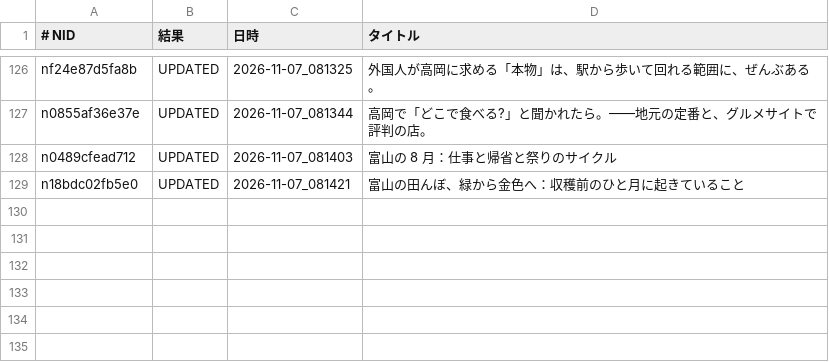
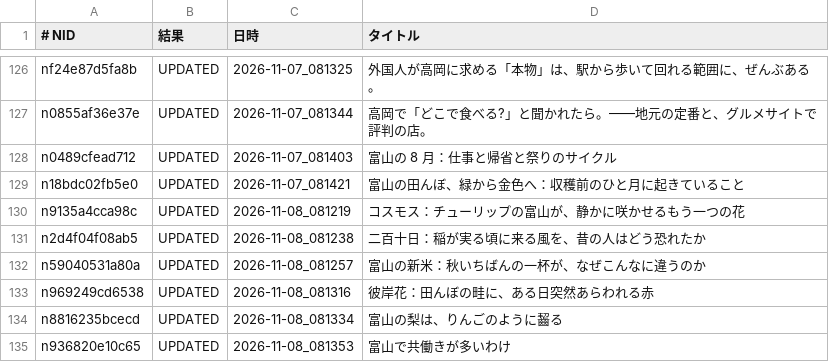
Before and after one commit to tyutyutakokaina81-netizen/agent-team, a TSV file: ops/english_backfill_done.tsv, drawn as a sheet; only a part is shown, gaps mark what is left out; the diff names each change by its address in the sheet, - before the commit and + after, or states it on an @@ line.

```diff
--- a/ops/english_backfill_done.tsv
+++ b/ops/english_backfill_done.tsv
+row 130: n9135a4cca98c | UPDATED | 2026-11-08_081219 | コスモス：チューリップの富山が、静かに咲かせるもう一つの花
+row 131: n2d4f04f08ab5 | UPDATED | 2026-11-08_081238 | 二百十日：稲が実る頃に来る風を、昔の人はどう恐れたか
+row 132: n59040531a80a | UPDATED | 2026-11-08_081257 | 富山の新米：秋いちばんの一杯が、なぜこんなに違うのか
+row 133: n969249cd6538 | UPDATED | 2026-11-08_081316 | 彼岸花：田んぼの畦に、ある日突然あらわれる赤
+row 134: n8816235bcecd | UPDATED | 2026-11-08_081334 | 富山の梨は、りんごのように齧る
+row 135: n936820e10c65 | UPDATED | 2026-11-08_081353 | 富山で共働きが多いわけ
```
Also changed, not shown: ops/english_backfill_todo.tsv, ops/english_live_recheck.tsv, 20 other files.
